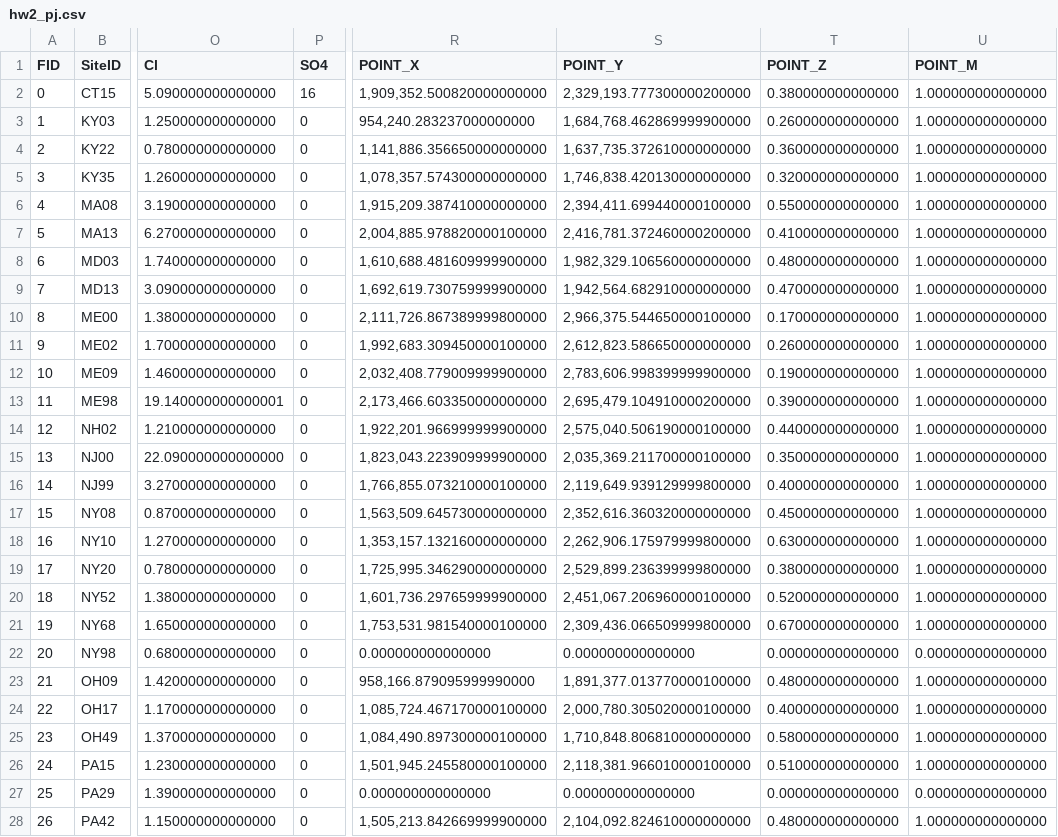
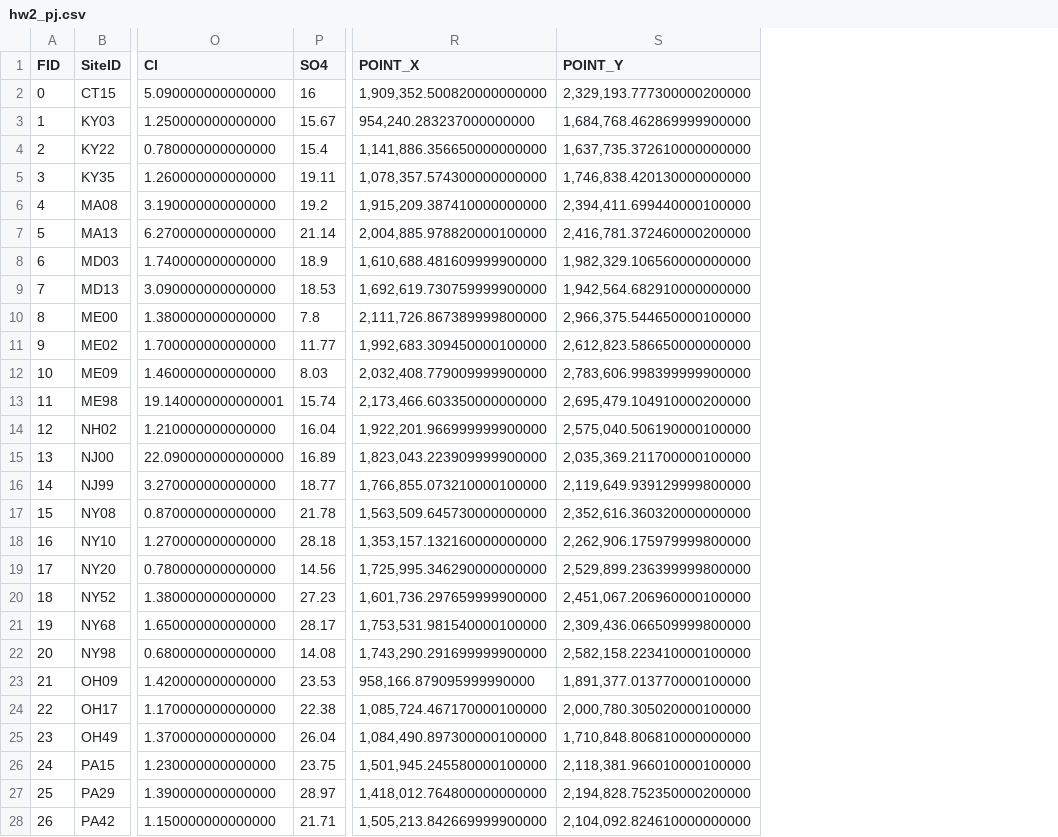
Before and after one commit to wu16/Geostats2016, a CSV file: Class4_09202016/hw2_pj.csv, drawn as a sheet; only a part is shown, gaps mark what is left out; the diff covers the shown part only; the diff names each change by its address in the sheet, - before the commit and + after, or states it on an @@ line.

Commit message:
updated data for hw2

```diff
--- a/Class4_09202016/hw2_pj.csv
+++ b/Class4_09202016/hw2_pj.csv
-column T (POINT_Z), rows 2-28: 0.380000000000000 | 0.260000000000000 | 0.360000000000000 | 0.320000000000000 | 0.550000000000000 | 0.410000000000000 | 0.480000000000000 | 0.470000000000000 | 0.170000000000000 | 0.260000000000000 | 0.190000000000000 | 0.390000000000000 | 0.440000000000000 | 0.350000000000000 | 0.400000000000000 | 0.450000000000000 | 0.630000000000000 | 0.380000000000000 | 0.520000000000000 | 0.670000000000000 | 0.000000000000000 | 0.480000000000000 | 0.400000000000000 | 0.580000000000000 | 0.510000000000000 | 0.000000000000000 | 0.480000000000000
-column U (POINT_M), rows 2-28: 1.000000000000000 | 1.000000000000000 | 1.000000000000000 | 1.000000000000000 | 1.000000000000000 | 1.000000000000000 | 1.000000000000000 | 1.000000000000000 | 1.000000000000000 | 1.000000000000000 | 1.000000000000000 | 1.000000000000000 | 1.000000000000000 | 1.000000000000000 | 1.000000000000000 | 1.000000000000000 | 1.000000000000000 | 1.000000000000000 | 1.000000000000000 | 1.000000000000000 | 0.000000000000000 | 1.000000000000000 | 1.000000000000000 | 1.000000000000000 | 1.000000000000000 | 0.000000000000000 | 1.000000000000000
-P3 (SO4): 0
+P3 (SO4): 15.67
-P4 (SO4): 0
+P4 (SO4): 15.4
-P5 (SO4): 0
+P5 (SO4): 19.11
-P6 (SO4): 0
+P6 (SO4): 19.2
-P7 (SO4): 0
+P7 (SO4): 21.14
-P8 (SO4): 0
+P8 (SO4): 18.9
-P9 (SO4): 0
+P9 (SO4): 18.53
-P10 (SO4): 0
+P10 (SO4): 7.8
-P11 (SO4): 0
+P11 (SO4): 11.77
-P12 (SO4): 0
+P12 (SO4): 8.03
-P13 (SO4): 0
+P13 (SO4): 15.74
-P14 (SO4): 0
+P14 (SO4): 16.04
-P15 (SO4): 0
+P15 (SO4): 16.89
-P16 (SO4): 0
+P16 (SO4): 18.77
-P17 (SO4): 0
+P17 (SO4): 21.78
-P18 (SO4): 0
+P18 (SO4): 28.18
-P19 (SO4): 0
+P19 (SO4): 14.56
-P20 (SO4): 0
+P20 (SO4): 27.23
-P21 (SO4): 0
+P21 (SO4): 28.17
-P22 (SO4): 0
+P22 (SO4): 14.08
-R22 (POINT_X): 0.000000000000000
+R22 (POINT_X): 1,743,290.291699999900000
-S22 (POINT_Y): 0.000000000000000
+S22 (POINT_Y): 2,582,158.223410000100000
-P23 (SO4): 0
+P23 (SO4): 23.53
-P24 (SO4): 0
+P24 (SO4): 22.38
-P25 (SO4): 0
+P25 (SO4): 26.04
-P26 (SO4): 0
+P26 (SO4): 23.75
-P27 (SO4): 0
+P27 (SO4): 28.97
-R27 (POINT_X): 0.000000000000000
+R27 (POINT_X): 1,418,012.764800000000000
-S27 (POINT_Y): 0.000000000000000
+S27 (POINT_Y): 2,194,828.752350000200000
-P28 (SO4): 0
+P28 (SO4): 21.71
```
Also changed, not shown: 8 edited cells elsewhere in this file, 6 other files.
